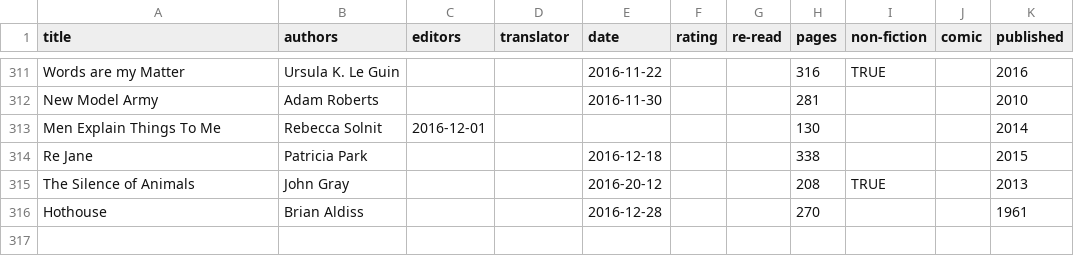
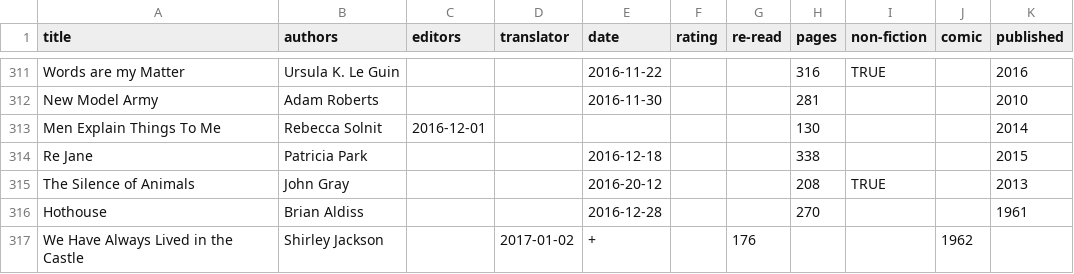
Before and after one commit to tomgp/tomgp.github.io, a CSV file: data/books.csv, drawn as a sheet; only a part is shown, gaps mark what is left out.

Commit message:
data

```diff
--- a/data/books.csv
+++ b/data/books.csv
@@ -316 +316,2 @@ The Silence of Animals,John Gray,,,2016-20-12,,,208,TRUE,,2013
 Hothouse,Brian Aldiss,,,2016-12-28,,,270,,,1961
+We Have Always Lived in the Castle,Shirley Jackson,,2017-01-02,+,,176,,,1962
```
